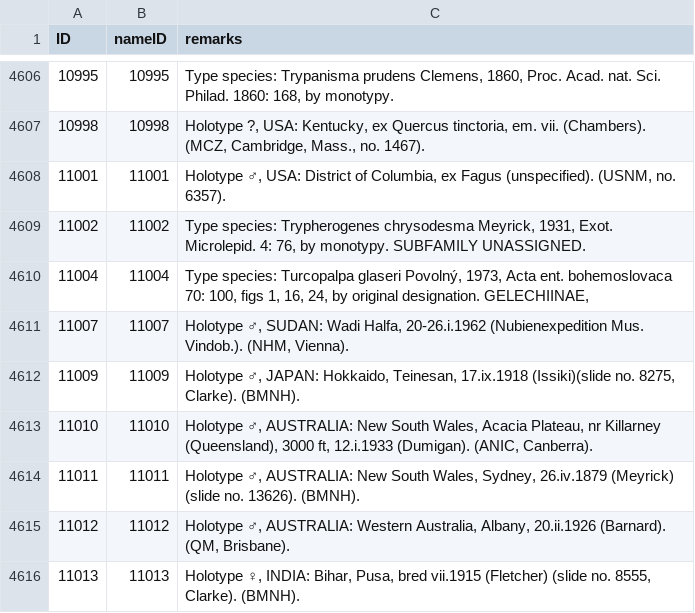
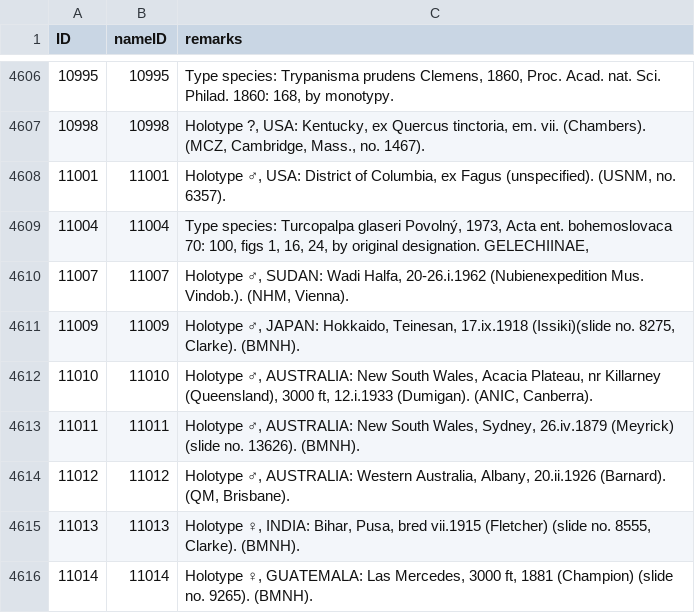
Before and after one commit to dhobern/Gelechiidae, a CSV file: coldp/data/typematerial.csv, drawn as a sheet; only a part is shown, gaps mark what is left out; the shorter side is filled out with more unchanged rows; the diff names each change by its address in the sheet, - before the commit and + after, or states it on an @@ line.

```diff
--- a/coldp/data/typematerial.csv
+++ b/coldp/data/typematerial.csv
-row 4609: 11002 | 11002 | Type species: Trypherogenes chrysodesma Meyrick, 1931, Exot. Microlepid. 4: 76, by monotypy. SUBFAMILY UNASSIGNED.
```
Also changed, not shown: coldp/data/distribution.csv, coldp/data/taxon.csv, 1 other file.
